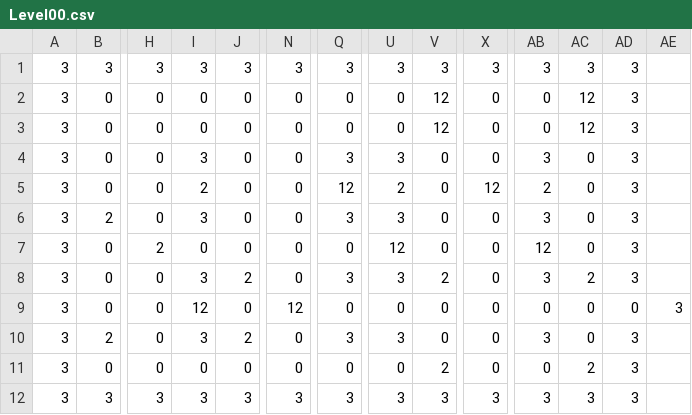
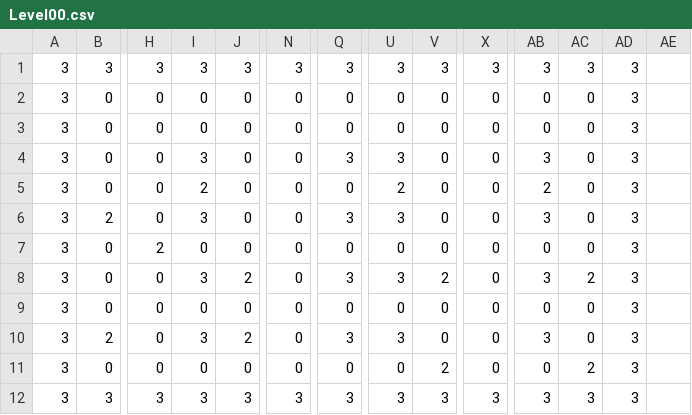
Before and after one commit to luca1337/BomberMan2D, a CSV file: BomberMan2D/Levels/Level00.csv, drawn as a sheet; only a part is shown, gaps mark what is left out; the diff names each change by its address in the sheet, - before the commit and + after, or states it on an @@ line.

Commit message:
++

```diff
--- a/BomberMan2D/Levels/Level00.csv
+++ b/BomberMan2D/Levels/Level00.csv
-V2:V3: 12
+V2:V3: 0
-AC2:AC3: 12
+AC2:AC3: 0
-Q5: 12
+Q5: 0
-X5: 12
+X5: 0
-U7: 12
+U7: 0
-AB7: 12
+AB7: 0
-I9: 12
+I9: 0
-N9: 12
+N9: 0
-AD9: 0
+AD9: 3
-AE9: 3
+AE9: (empty)
```
